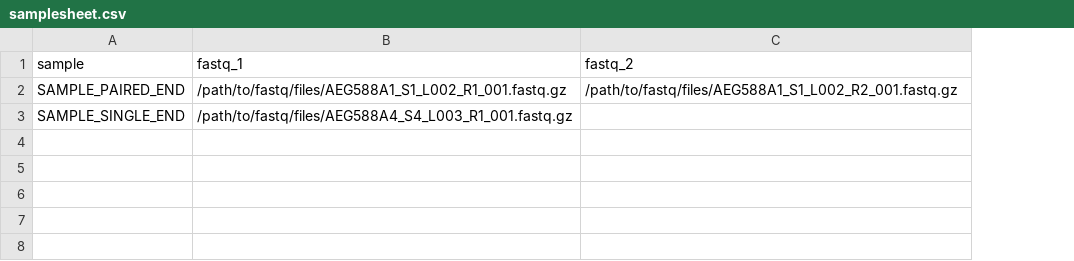
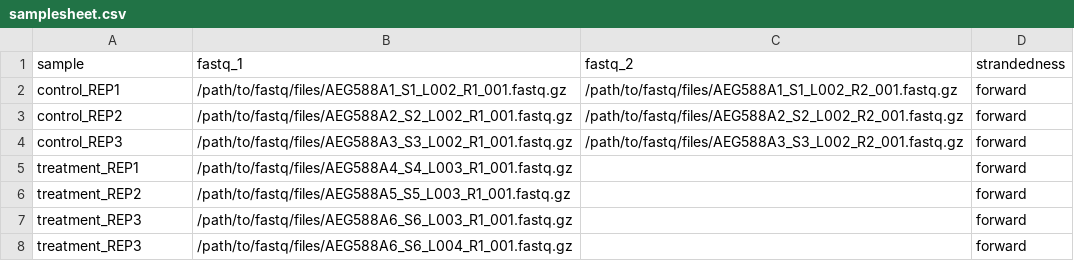
Before and after one commit to thondeboer/nf-core-trimba, a CSV file: assets/samplesheet.csv, drawn as a sheet; addresses are those after the commit; the diff names each change by its address in the sheet, - before the commit and + after, or states it on an @@ line.

```diff
--- a/assets/samplesheet.csv
+++ b/assets/samplesheet.csv
+column D (strandedness), row 2: forward; row 5: forward
-A2 (sample): SAMPLE_PAIRED_END
+A2 (sample): control_REP1
+row 3: control_REP2 | /path/to/fastq/files/AEG588A2_S2_L002_R1_001.fastq.gz | /path/to/fastq/files/AEG588A2_S2_L002_R2_001.fastq.gz | forward
+row 4: control_REP3 | /path/to/fastq/files/AEG588A3_S3_L002_R1_001.fastq.gz | /path/to/fastq/files/AEG588A3_S3_L002_R2_001.fastq.gz | forward
-A5 (sample): SAMPLE_SINGLE_END
+A5 (sample): treatment_REP1
+row 6: treatment_REP2 | /path/to/fastq/files/AEG588A5_S5_L003_R1_001.fastq.gz |  | forward
+row 7: treatment_REP3 | /path/to/fastq/files/AEG588A6_S6_L003_R1_001.fastq.gz |  | forward
+row 8: treatment_REP3 | /path/to/fastq/files/AEG588A6_S6_L004_R1_001.fastq.gz |  | forward
```
Also changed, not shown: 12 other files.
